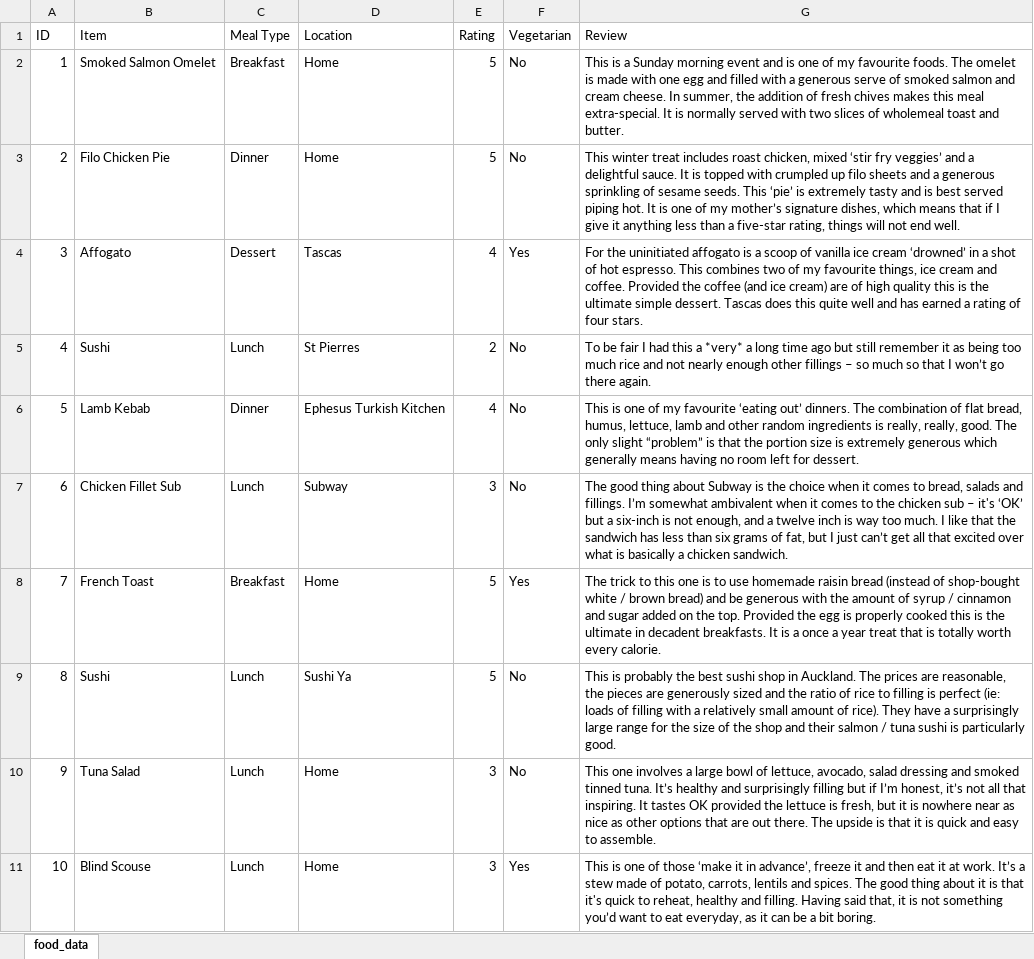
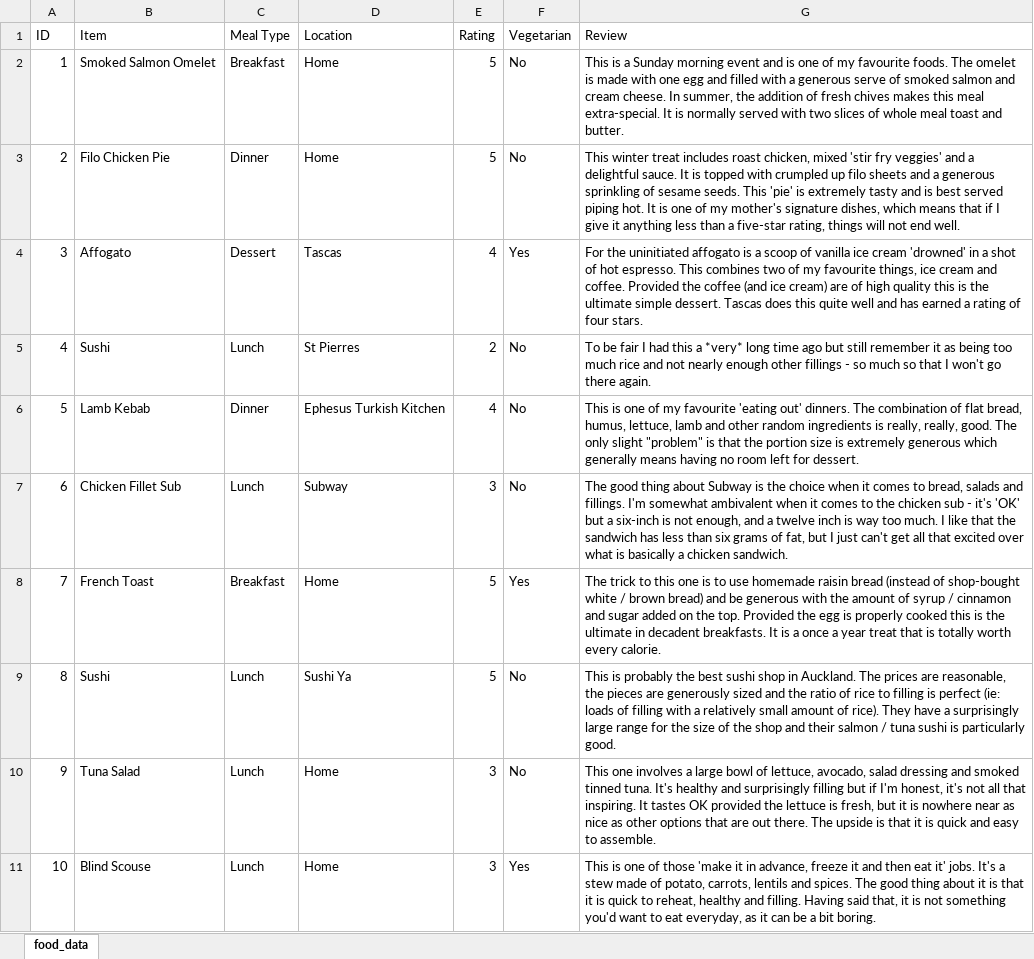
Before and after one commit to massey-high-school/91879-db-assess-lyh71709, an Excel workbook: food_data.xlsx, sheet food_data, drawn as a sheet; values as stored, in another font and other column widths than the file's, no borders; the diff names each change by its address in the sheet, - before the commit and + after, or states it on an @@ line.

Commit message:
Starting item search

```diff
--- a/food_data.xlsx (sheet food_data)
+++ b/food_data.xlsx (sheet food_data)
-G2 (Review): …slices of wholemeal toast and…
+G2 (Review): …slices of whole meal toast and…
-G3 (Review): …chicken, mixed ‘stir fry veggies’ and a delightful sauce. It is topped with crumpled up filo sheets and a generous sprinkling of sesame seeds. This ‘pie’ is extremely tasty and is best served piping hot. It is one of my mother’s signature dishes,…
+G3 (Review): …chicken, mixed 'stir fry veggies' and a delightful sauce. It is topped with crumpled up filo sheets and a generous sprinkling of sesame seeds. This 'pie' is extremely tasty and is best served piping hot. It is one of my mother's signature dishes,…
-G4 (Review): …ice cream ‘drowned’ in a…
+G4 (Review): …ice cream 'drowned' in a…
-G5 (Review): …a *very* a long time ago but still remember it as being too much rice and not nearly enough other fillings – so much so that I won’t go there…
+G5 (Review): …a *very* long time ago but still remember it as being too much rice and not nearly enough other fillings - so much so that I won't go there…
-G6 (Review): …my favourite ‘eating out’ dinners. The combination of flat bread, humus, lettuce, lamb and other random ingredients is really, really, good. The only slight “problem” is that…
+G6 (Review): …my favourite 'eating out' dinners. The combination of flat bread, humus, lettuce, lamb and other random ingredients is really, really, good. The only slight "problem" is that…
-G7 (Review): …and fillings. I’m somewhat ambivalent when it comes to the chicken sub – it's ‘OK’ but a six-inch is not enough, and a twelve inch is way too much. I like that the sandwich has less than six grams of fat, but I just can’t get all…
+G7 (Review): …and fillings. I'm somewhat ambivalent when it comes to the chicken sub - it's 'OK' but a six-inch is not enough, and a twelve inch is way too much. I like that the sandwich has less than six grams of fat, but I just can't get all…
-G10 (Review): …tinned tuna. It’s healthy and surprisingly filling but if I’m honest, it’s not all…
+G10 (Review): …tinned tuna. It's healthy and surprisingly filling but if I'm honest, it's not all…
-G11 (Review): …of those ‘make it in advance’, freeze it and then eat it at work. It’s a stew made of potato, carrots, lentils and spices. The good thing about it is that it's quick to reheat, healthy and filling. Having said that, it is not something you’d want to…
+G11 (Review): …of those 'make it in advance, freeze it and then eat it' jobs. It's a stew made of potato, carrots, lentils and spices. The good thing about it is that it is quick to reheat, healthy and filling. Having said that, it is not something you'd want to…
```
Also changed, not shown: 4 other files.
